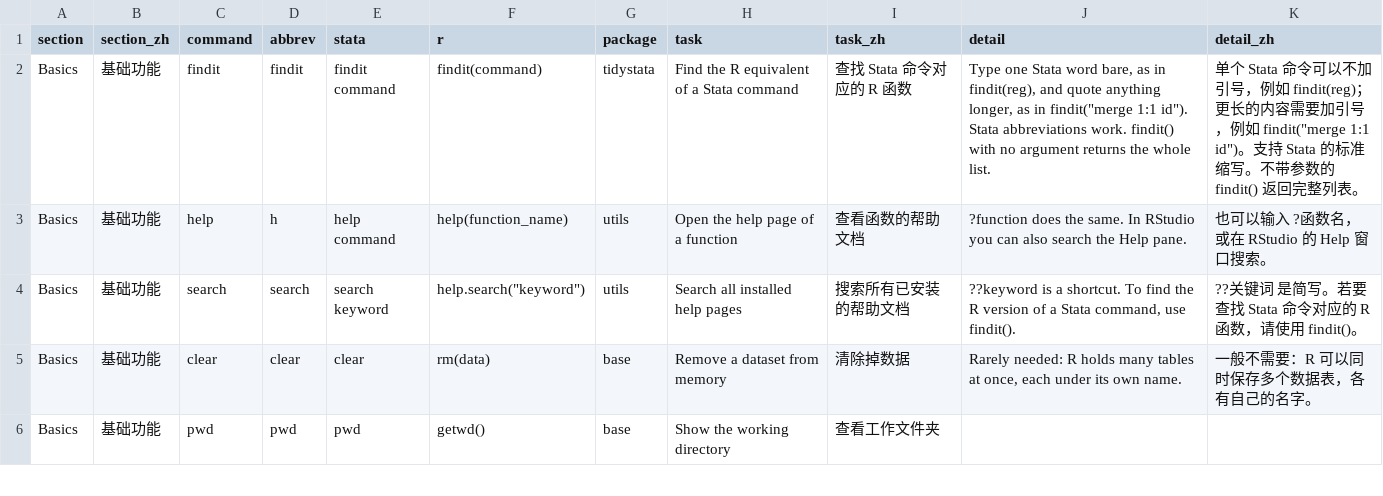
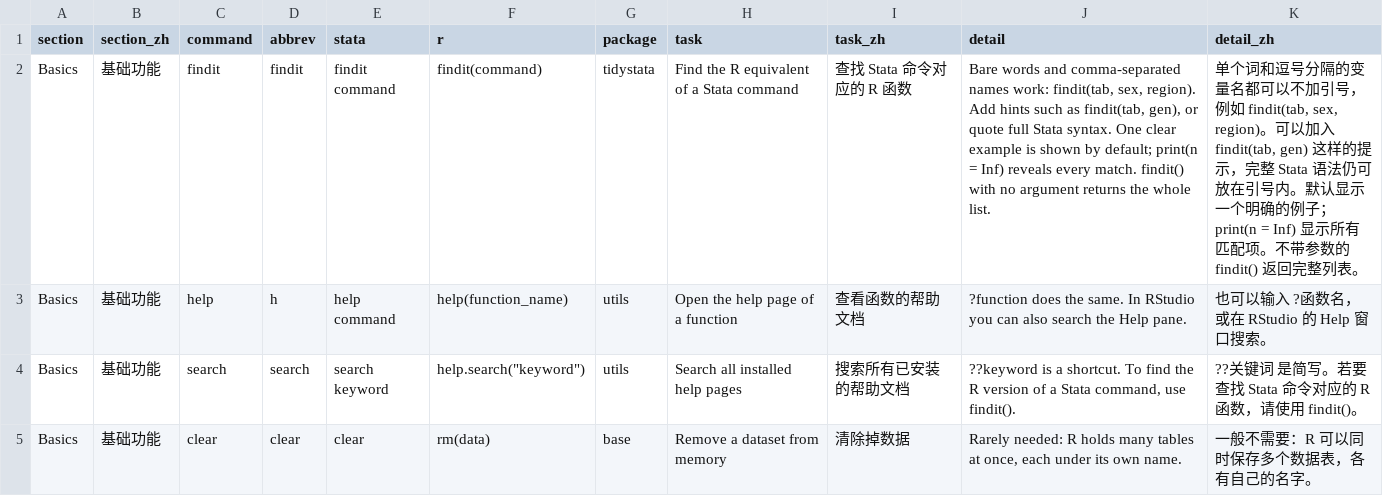
Before and after one commit to socimh/tidystata, a CSV file: inst/extdata/stata-to-r.csv, drawn as a sheet; only a part is shown; the shorter side is filled out with more unchanged rows.

Commit message:
feat: simplify findit queries and bump to 0.3.1
Prefer clear examples and accept unevaluated variable names and command hints across the catalogue. Keep every match available through explicit expansion, with corrected counts and safe substitutions.

```diff
--- a/inst/extdata/stata-to-r.csv
+++ b/inst/extdata/stata-to-r.csv
@@ -1,3 +1,3 @@
 "section","section_zh","command","abbrev","stata","r","package","task","task_zh","detail","detail_zh"
-"Basics","基础功能","findit","findit","findit command","findit(command)","tidystata","Find the R equivalent of a Stata command","查找 Stata 命令对应的 R 函数","Type one Stata word bare, as in findit(reg), and quote anything longer, as in findit(""merge 1:1 id""). Stata abbreviations work. findit() with no argument returns the whole list.","单个 Stata 命令可以不加引号，例如 findit(reg)；更长的内容需要加引号，例如 findit(""merge 1:1 id"")。支持 Stata 的标准缩写。不带参数的 findit() 返回完整列表。"
+"Basics","基础功能","findit","findit","findit command","findit(command)","tidystata","Find the R equivalent of a Stata command","查找 Stata 命令对应的 R 函数","Bare words and comma-separated names work: findit(tab, sex, region). Add hints such as findit(tab, gen), or quote full Stata syntax. One clear example is shown by default; print(n = Inf) reveals every match. findit() with no argument returns the whole list.","单个词和逗号分隔的变量名都可以不加引号，例如 findit(tab, sex, region)。可以加入 findit(tab, gen) 这样的提示，完整 Stata 语法仍可放在引号内。默认显示一个明确的例子；print(n = Inf) 显示所有匹配项。不带参数的 findit() 返回完整列表。"
 "Basics","基础功能","help","h","help command","help(function_name)","utils","Open the help page of a function","查看函数的帮助文档","?function does the same. In RStudio you can also search the Help pane.","也可以输入 ?函数名，或在 RStudio 的 Help 窗口搜索。"
```
Also changed, not shown: 12 other files.
